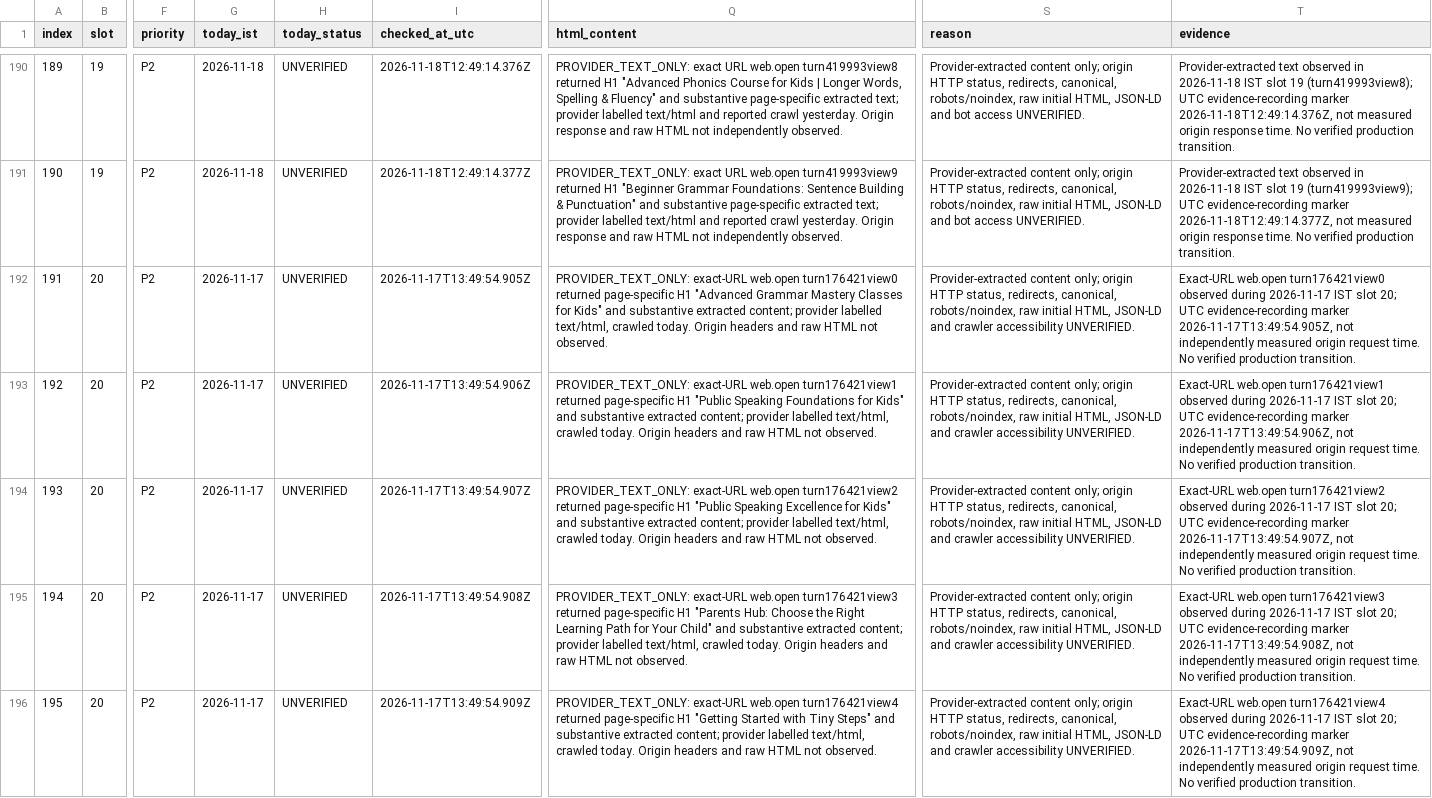
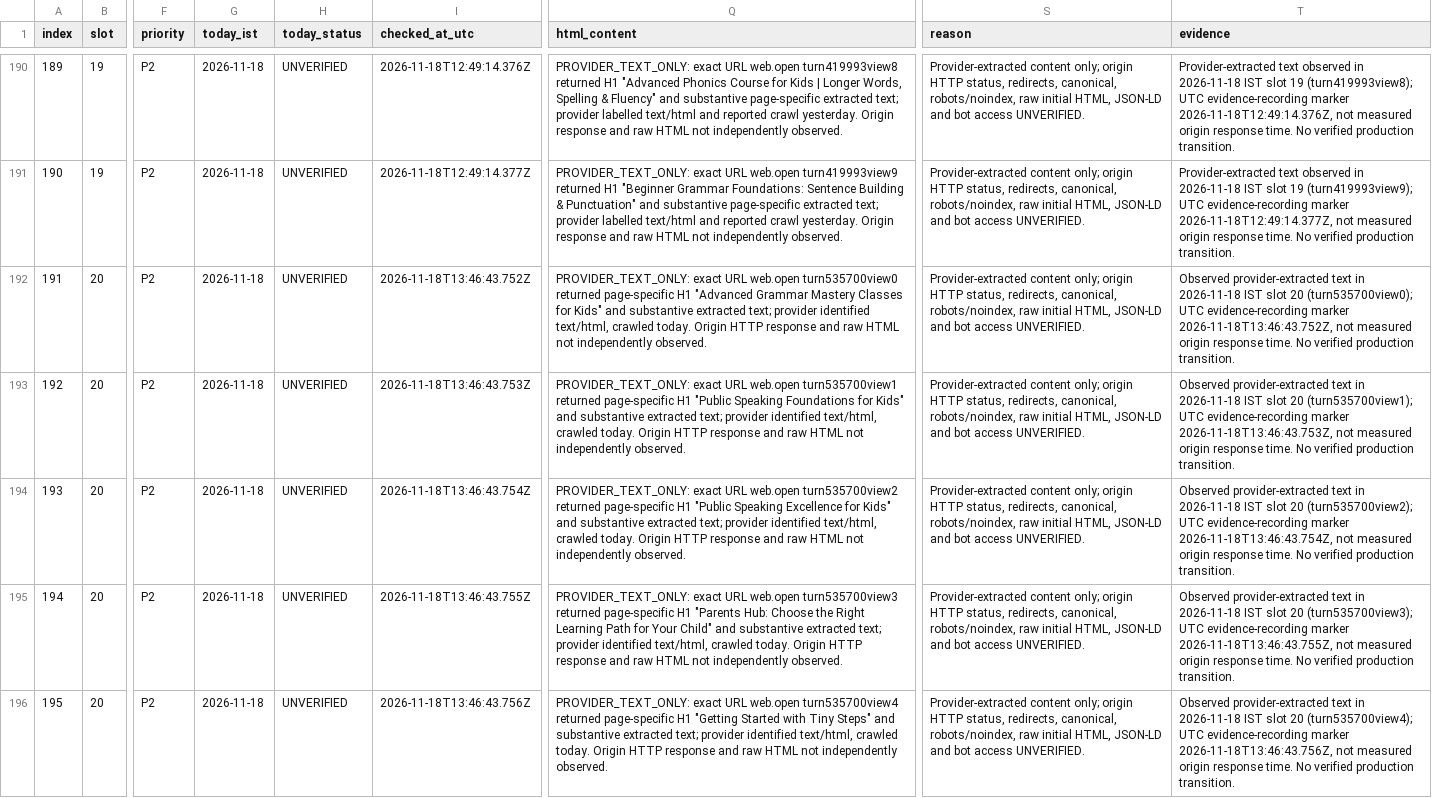
Before and after one commit to tinystepselearning-surya/tinysteps-react-v1, a CSV file: docs/seo/rolling-public-health/MASTER_URL_TRACKER.csv, drawn as a sheet; only a part is shown, gaps mark what is left out; the diff covers the shown part only; the diff names each change by its address in the sheet, - before the commit and + after, or states it on an @@ line.

Commit message:
audit: record 18 Nov slot 20 provider-only observations

```diff
--- a/docs/seo/rolling-public-health/MASTER_URL_TRACKER.csv
+++ b/docs/seo/rolling-public-health/MASTER_URL_TRACKER.csv
-G192:G196 (today_ist): 2026-11-17
+G192:G196 (today_ist): 2026-11-18
-I192 (checked_at_utc): 2026-11-17T13:49:54.905Z
+I192 (checked_at_utc): 2026-11-18T13:46:43.752Z
-Q192 (html_content): PROVIDER_TEXT_ONLY: exact-URL web.open turn176421view0 returned page-specific H1 "Advanced Grammar Mastery Classes for Kids" and substantive extracted content; provider labelled text/html, crawled today. Origin headers and raw HTML not observed.
+Q192 (html_content): PROVIDER_TEXT_ONLY: exact URL web.open turn535700view0 returned page-specific H1 "Advanced Grammar Mastery Classes for Kids" and substantive extracted text; provider identified text/html, crawled today. Origin HTTP response and raw HTML not independently observed.
-S192:S196 (reason): …JSON-LD and crawler accessibility UNVERIFIED.
+S192:S196 (reason): …JSON-LD and bot access UNVERIFIED.
-T192 (evidence): Exact-URL web.open turn176421view0 observed during 2026-11-17 IST slot 20; UTC evidence-recording marker 2026-11-17T13:49:54.905Z, not independently measured origin request time. No…
+T192 (evidence): Observed provider-extracted text in 2026-11-18 IST slot 20 (turn535700view0); UTC evidence-recording marker 2026-11-18T13:46:43.752Z, not measured origin response time. No…
-I193 (checked_at_utc): 2026-11-17T13:49:54.906Z
+I193 (checked_at_utc): 2026-11-18T13:46:43.753Z
-Q193 (html_content): PROVIDER_TEXT_ONLY: exact-URL web.open turn176421view1 returned page-specific H1 "Public Speaking Foundations for Kids" and substantive extracted content; provider labelled text/html, crawled today. Origin headers and raw HTML not observed.
+Q193 (html_content): PROVIDER_TEXT_ONLY: exact URL web.open turn535700view1 returned page-specific H1 "Public Speaking Foundations for Kids" and substantive extracted text; provider identified text/html, crawled today. Origin HTTP response and raw HTML not independently observed.
-T193 (evidence): Exact-URL web.open turn176421view1 observed during 2026-11-17 IST slot 20; UTC evidence-recording marker 2026-11-17T13:49:54.906Z, not independently measured origin request time. No…
+T193 (evidence): Observed provider-extracted text in 2026-11-18 IST slot 20 (turn535700view1); UTC evidence-recording marker 2026-11-18T13:46:43.753Z, not measured origin response time. No…
-I194 (checked_at_utc): 2026-11-17T13:49:54.907Z
+I194 (checked_at_utc): 2026-11-18T13:46:43.754Z
-Q194 (html_content): PROVIDER_TEXT_ONLY: exact-URL web.open turn176421view2 returned page-specific H1 "Public Speaking Excellence for Kids" and substantive extracted content; provider labelled text/html, crawled today. Origin headers and raw HTML not observed.
+Q194 (html_content): PROVIDER_TEXT_ONLY: exact URL web.open turn535700view2 returned page-specific H1 "Public Speaking Excellence for Kids" and substantive extracted text; provider identified text/html, crawled today. Origin HTTP response and raw HTML not independently observed.
-T194 (evidence): Exact-URL web.open turn176421view2 observed during 2026-11-17 IST slot 20; UTC evidence-recording marker 2026-11-17T13:49:54.907Z, not independently measured origin request time. No…
+T194 (evidence): Observed provider-extracted text in 2026-11-18 IST slot 20 (turn535700view2); UTC evidence-recording marker 2026-11-18T13:46:43.754Z, not measured origin response time. No…
-I195 (checked_at_utc): 2026-11-17T13:49:54.908Z
+I195 (checked_at_utc): 2026-11-18T13:46:43.755Z
-Q195 (html_content): PROVIDER_TEXT_ONLY: exact-URL web.open turn176421view3 returned page-specific H1 "Parents Hub: Choose the Right Learning Path for Your Child" and substantive extracted content; provider labelled text/html, crawled today. Origin headers and raw HTML not observed.
+Q195 (html_content): PROVIDER_TEXT_ONLY: exact URL web.open turn535700view3 returned page-specific H1 "Parents Hub: Choose the Right Learning Path for Your Child" and substantive extracted text; provider identified text/html, crawled today. Origin HTTP response and raw HTML not independently observed.
-T195 (evidence): Exact-URL web.open turn176421view3 observed during 2026-11-17 IST slot 20; UTC evidence-recording marker 2026-11-17T13:49:54.908Z, not independently measured origin request time. No…
+T195 (evidence): Observed provider-extracted text in 2026-11-18 IST slot 20 (turn535700view3); UTC evidence-recording marker 2026-11-18T13:46:43.755Z, not measured origin response time. No…
-I196 (checked_at_utc): 2026-11-17T13:49:54.909Z
+I196 (checked_at_utc): 2026-11-18T13:46:43.756Z
-Q196 (html_content): PROVIDER_TEXT_ONLY: exact-URL web.open turn176421view4 returned page-specific H1 "Getting Started with Tiny Steps" and substantive extracted content; provider labelled text/html, crawled today. Origin headers and raw HTML not observed.
+Q196 (html_content): PROVIDER_TEXT_ONLY: exact URL web.open turn535700view4 returned page-specific H1 "Getting Started with Tiny Steps" and substantive extracted text; provider identified text/html, crawled today. Origin HTTP response and raw HTML not independently observed.
-T196 (evidence): Exact-URL web.open turn176421view4 observed during 2026-11-17 IST slot 20; UTC evidence-recording marker 2026-11-17T13:49:54.909Z, not independently measured origin request time. No…
+T196 (evidence): Observed provider-extracted text in 2026-11-18 IST slot 20 (turn535700view4); UTC evidence-recording marker 2026-11-18T13:46:43.756Z, not measured origin response time. No…
```
Also changed, not shown: 35 edited cells elsewhere in this file.
